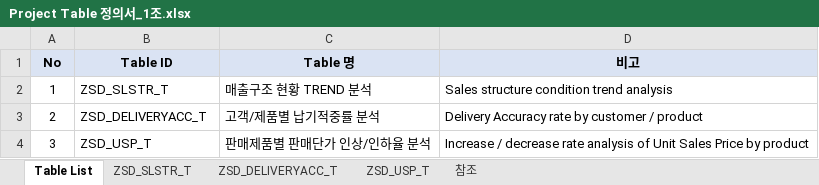
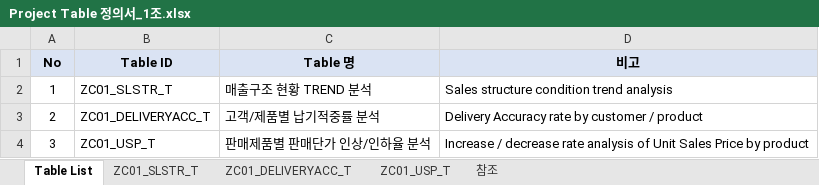
Before and after one commit to YEAJIN-KIM/SAP-PROJECT, an Excel workbook: Project Table 정의서_1조.xlsx, sheet Table List, drawn as a sheet; values as stored, in another font and other column widths than the file's, no borders; the diff names each change by its address in the sheet, - before the commit and + after, or states it on an @@ line.

```diff
--- a/Project Table 정의서_1조.xlsx (sheet Table List)
+++ b/Project Table 정의서_1조.xlsx (sheet Table List)
-sheet tab: ZSD_SLSTR_T
+sheet tab: ZC01_SLSTR_T
-sheet tab: ZSD_DELIVERYACC_T
+sheet tab: ZC01_DELIVERYACC_T
-sheet tab: ZSD_USP_T
+sheet tab: ZC01_USP_T
-B2 (Table ID): ZSD_SLSTR_T
+B2 (Table ID): ZC01_SLSTR_T
-B3 (Table ID): ZSD_DELIVERYACC_T
+B3 (Table ID): ZC01_DELIVERYACC_T
-B4 (Table ID): ZSD_USP_T
+B4 (Table ID): ZC01_USP_T
```
Also changed, not shown: sheet 참조, sheet ZC01_SLSTR_T, sheet ZC01_DELIVERYACC_T, sheet ZC01_USP_T, formulas that keep their value, charts or pictures, 4 other files.
